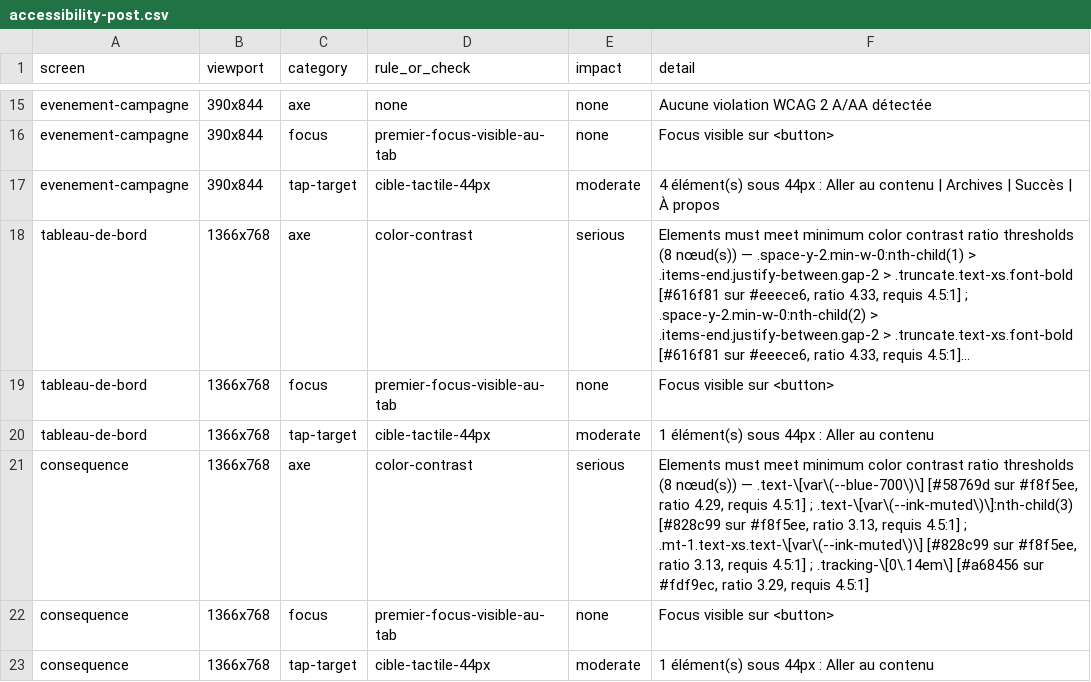
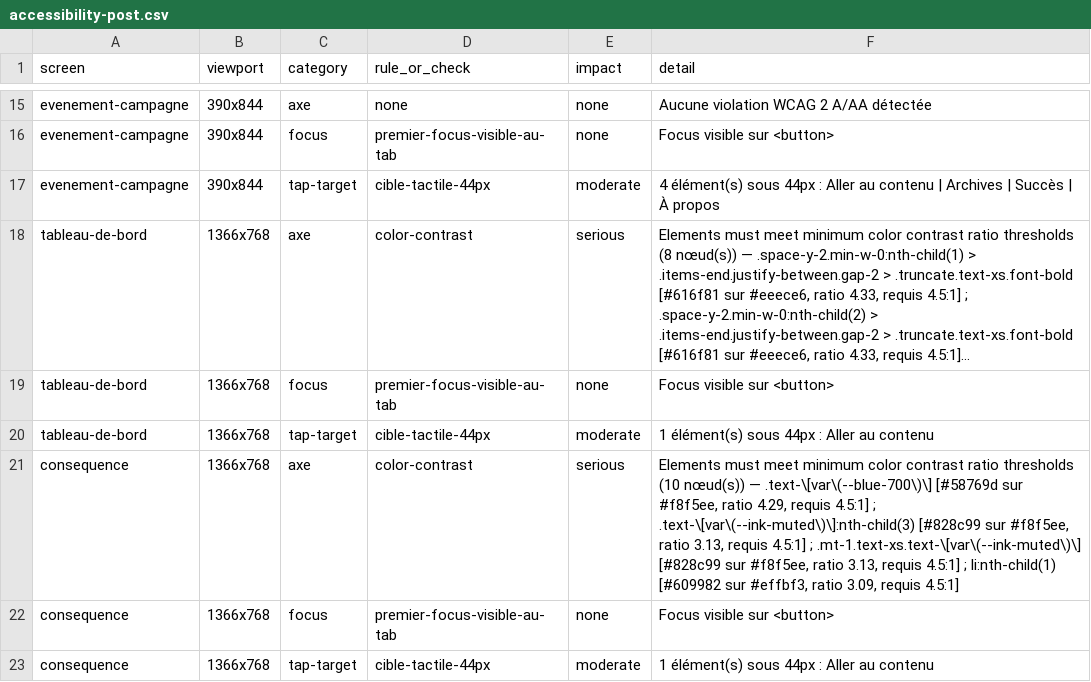
Before and after one commit to AxelCorral/political-destiny, a CSV file: audit-results/form-improvement/post/accessibility-post.csv, drawn as a sheet; only a part is shown, gaps mark what is left out; long unchanged cells end in ….

```diff
--- a/audit-results/form-improvement/post/accessibility-post.csv
+++ b/audit-results/form-improvement/post/accessibility-post.csv
@@ -20,3 +20,3 @@ screen,viewport,category,rule_or_check,impact,detail
 "tableau-de-bord","1366x768","tap-target","cible-tactile-44px","moderate","1 élément(s) sous 44px : Aller au contenu"
-"consequence","1366x768","axe","color-contrast","serious","Elements must meet minimum color contrast ratio thresholds (8 nœud(s)) — .text-\[var\(--blue-700\)\] [#58769d sur #f8f5ee, ratio 4.29, requis 4.5:1] ; .text-\[var\(--ink-muted\)\]:nth-child(3) [#828c99 sur #f8f5ee, ratio 3.13, requis 4.5:1] ; .mt-1.text-xs.text-\[var\(--ink-muted\)\] [#828c99 sur #f8f5ee, ratio 3.13, requis 4.5:1] ; .tracking-\[0\.14em\] [#a68456 sur #fdf9ec, ratio 3.29, requis 4.5:1]"
+"consequence","1366x768","axe","color-contrast","serious","Elements must meet minimum color contrast ratio thresholds (10 nœud(s)) — .text-\[var\(--blue-700\)\] [#58769d sur #f8f5ee, ratio 4.29, requis 4.5:1] ; .text-\[var\(--ink-muted\)\]:nth-child(3) [#828c99 sur #f8f5ee, ratio 3.13, requis 4.5:1] ; .mt-1.text-xs.text-\[var\(--ink-muted\)\] [#828c99 sur #f8f5ee, ratio 3.13, requis 4.5:1] ; li:nth-child(1) [#609982 sur #effbf3, ratio 3.09, requis 4.5:1]"
 "consequence","1366x768","focus","premier-focus-visible-au-tab","none","Focus visible sur <button>"
```
Also changed, not shown: 5 other files.
